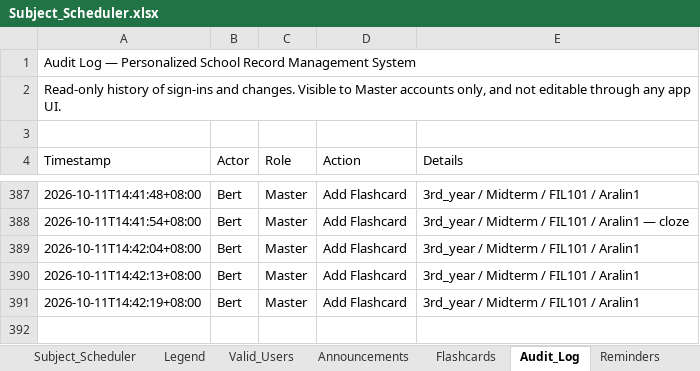
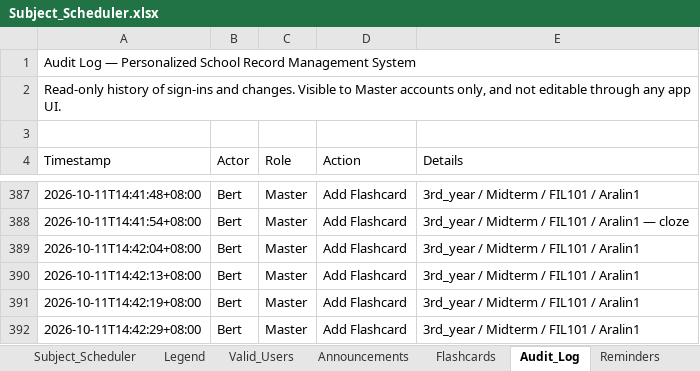
Before and after one commit to fielalbert2026/school-record-management-system, an Excel workbook: Subject_Scheduler.xlsx, sheet Audit_Log, drawn as a sheet; only a part is shown, gaps mark what is left out; values as stored, in another font and other column widths than the file's, no borders; the diff names each change by its address in the sheet, - before the commit and + after, or states it on an @@ line.

Commit message:
Flashcards: Add Flashcard — by Bert

```diff
--- a/Subject_Scheduler.xlsx (sheet Audit_Log)
+++ b/Subject_Scheduler.xlsx (sheet Audit_Log)
+row 392: 2026-10-11T14:42:29+08:00 | Bert | Master | Add Flashcard | 3rd_year / Midterm / FIL101 / Aralin1
```
Also changed, not shown: sheet Flashcards.
